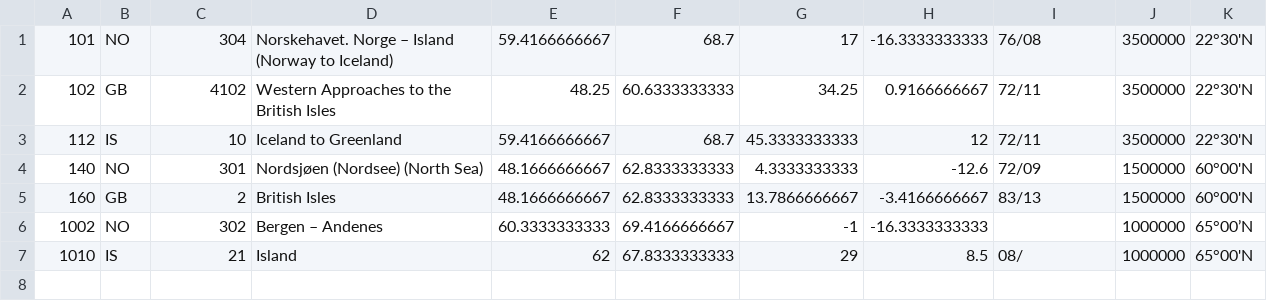
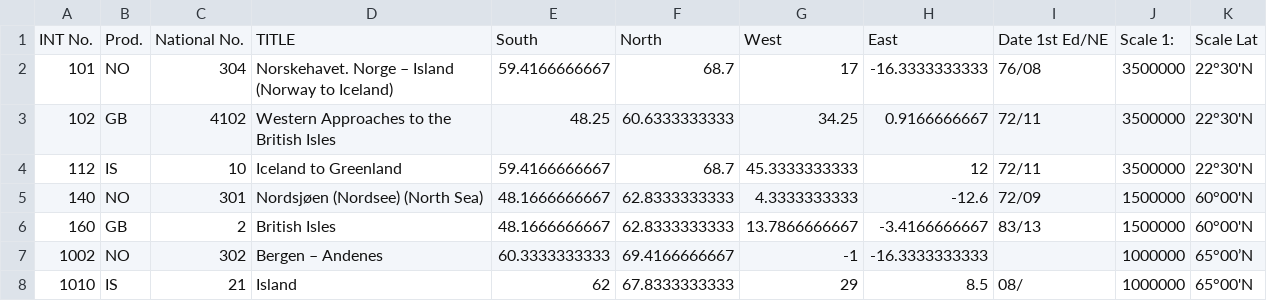
Before and after one commit to humbach/OSMCB-catalogs, a CSV file: IHO_PUB_S-11/Region_D/1.csv, drawn as a sheet; the diff names each change by its address in the sheet, - before the commit and + after, or states it on an @@ line.

Commit message:
Add header lines for region "D" files.

```diff
--- a/IHO_PUB_S-11/Region_D/1.csv
+++ b/IHO_PUB_S-11/Region_D/1.csv
+row 1: INT No. | Prod. | National No. | TITLE | South | North | West | East | Date 1st Ed/NE | Scale 1: | Scale Lat
```
Also changed, not shown: IHO_PUB_S-11/Region_D/10.csv, IHO_PUB_S-11/Region_D/2.csv, 8 other files.
